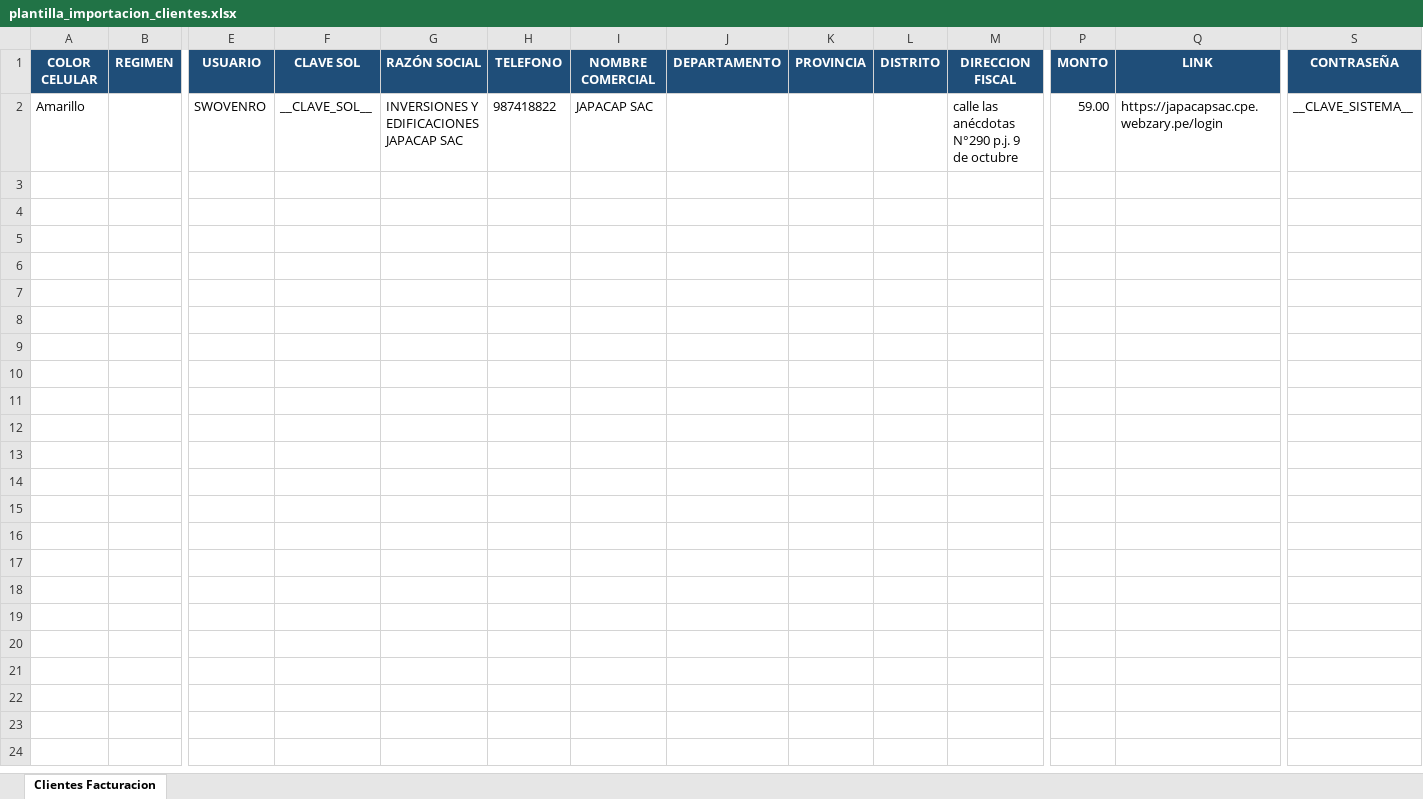
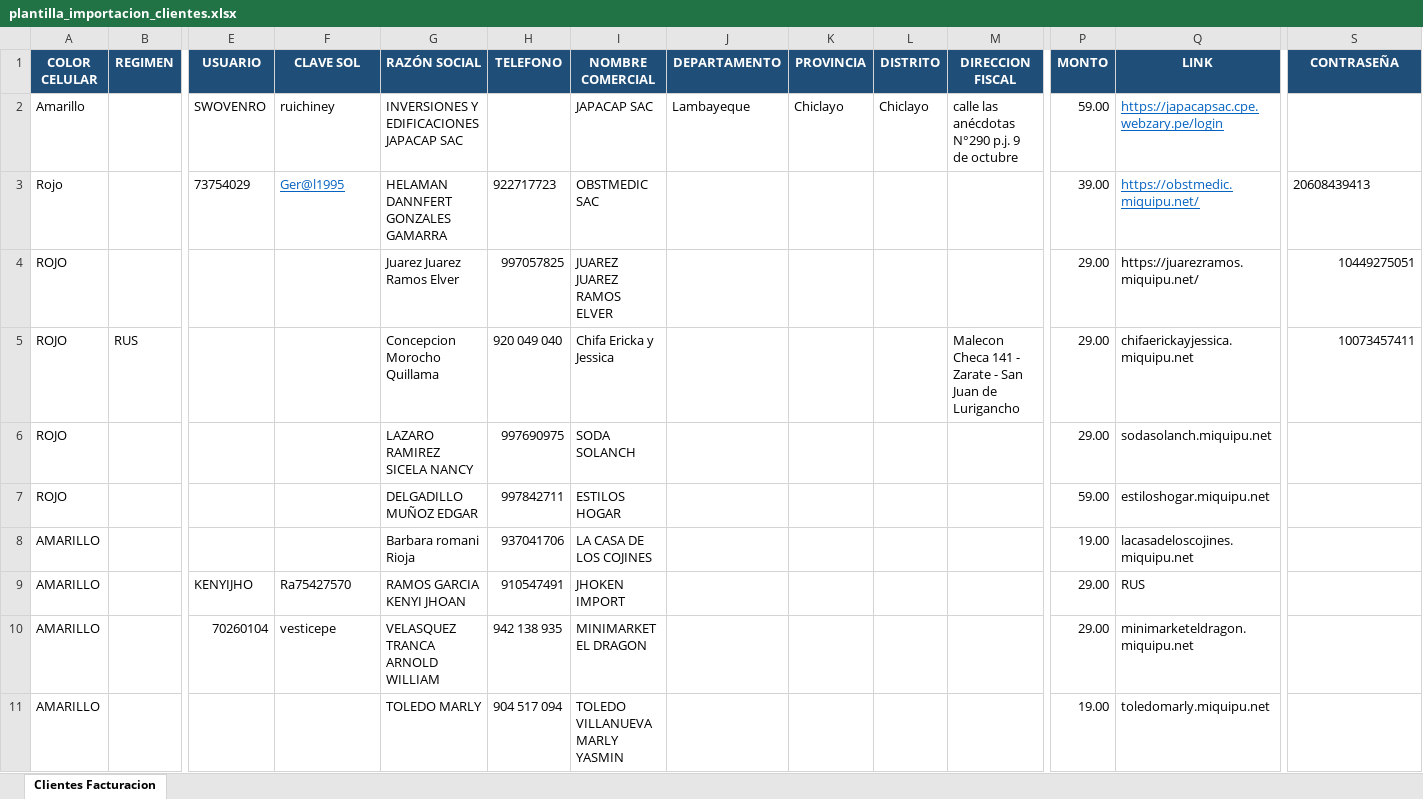
Before and after one commit to Josuevm2004/gestion-sistema-facturacion, an Excel workbook: plantilla_importacion_clientes.xlsx, sheet Clientes Facturacion, drawn as a sheet; only a part is shown, gaps mark what is left out; values as stored, in another font and other column widths than the file's, no borders; rows hold the shown columns only; the diff covers the shown part only; the diff names each change by its address in the sheet, - before the commit and + after, or states it on an @@ line.

```diff
--- a/plantilla_importacion_clientes.xlsx (sheet Clientes Facturacion)
+++ b/plantilla_importacion_clientes.xlsx (sheet Clientes Facturacion)
-F2 (CLAVE SOL): __CLAVE_SOL__
+F2 (CLAVE SOL): ruichiney
-H2 (TELEFONO): 987418822
+H2 (TELEFONO): (empty)
-J2 (DEPARTAMENTO): (empty)
+J2 (DEPARTAMENTO): Lambayeque
-K2 (PROVINCIA): (empty)
+K2 (PROVINCIA): Chiclayo
-L2 (DISTRITO): (empty)
+L2 (DISTRITO): Chiclayo
@@ Q2 underline: off → on, text colour: black → #0563C1 @@
-S2 (CONTRASEÑA): __CLAVE_SISTEMA__
+S2 (CONTRASEÑA): (empty)
+row 3: Rojo |  | 73754029 | Ger@l1995 | HELAMAN DANNFERT GONZALES GAMARRA | 922717723 | OBSTMEDIC SAC |  |  |  |  | 39.00 | https://obstmedic.miquipu.net/ | 20608439413
+row 4: ROJO |  |  |  | Juarez Juarez Ramos Elver | 997057825 | JUAREZ JUAREZ RAMOS ELVER |  |  |  |  | 29.00 | https://juarezramos.miquipu.net/ | 10449275051
+row 5: ROJO | RUS |  |  | Concepcion Morocho Quillama | 920 049 040 | Chifa Ericka y Jessica |  |  |  | Malecon Checa 141 - Zarate - San Juan de Lurigancho | 29.00 | chifaerickayjessica.miquipu.net | 10073457411
+row 6: ROJO |  |  |  | LAZARO RAMIREZ SICELA NANCY | 997690975 | SODA SOLANCH |  |  |  |  | 29.00 | sodasolanch.miquipu.net
+row 7: ROJO |  |  |  | DELGADILLO MUÑOZ EDGAR | 997842711 | ESTILOS HOGAR |  |  |  |  | 59.00 | estiloshogar.miquipu.net
+row 8: AMARILLO |  |  |  | Barbara romani Rioja | 937041706 | LA CASA DE LOS COJINES |  |  |  |  | 19.00 | lacasadeloscojines.miquipu.net
+row 9: AMARILLO |  | KENYIJHO | Ra75427570 | RAMOS GARCIA KENYI JHOAN | 910547491 | JHOKEN IMPORT |  |  |  |  | 29.00 | RUS
+row 10: AMARILLO |  | 70260104 | vesticepe | VELASQUEZ TRANCA ARNOLD WILLIAM | 942 138 935 | MINIMARKET EL DRAGON |  |  |  |  | 29.00 | minimarketeldragon.miquipu.net
+row 11: AMARILLO |  |  |  | TOLEDO MARLY | 904 517 094 | TOLEDO VILLANUEVA MARLY YASMIN |  |  |  |  | 19.00 | toledomarly.miquipu.net
```
Also changed, not shown: 27 added rows elsewhere in this sheet, 3 other files.
